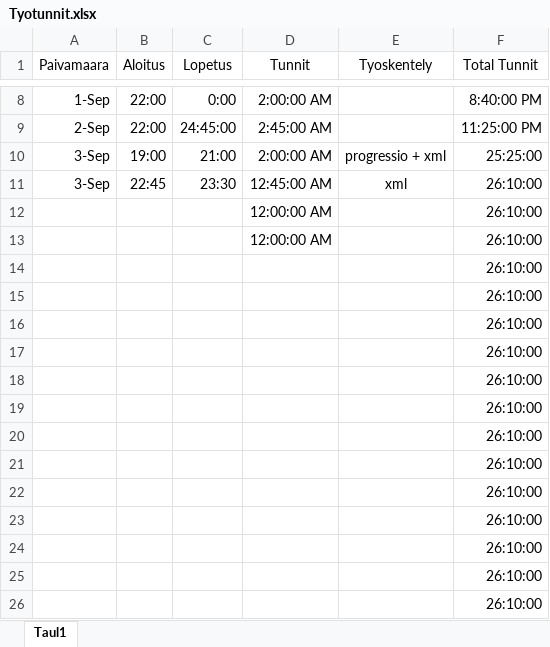
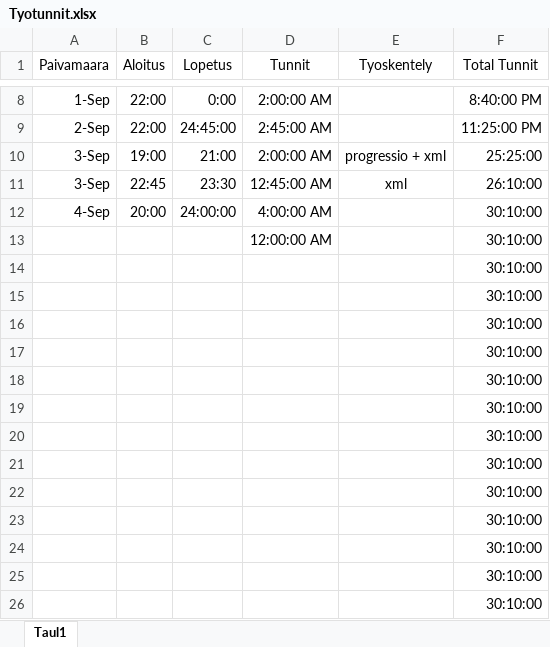
Before and after one commit to Ardenth/Ohjelmointyo_Tietotekniikka, an Excel workbook: aikataulutus/Tyotunnit.xlsx, sheet Taul1, drawn as a sheet; only a part is shown, gaps mark what is left out; values as stored, in another font and other column widths than the file's, no borders; removed rows and columns are numbered as before the commit, all else as after; the diff names each change by its address in the sheet, - before the commit and + after, or states it on an @@ line.

```diff
--- a/aikataulutus/Tyotunnit.xlsx (sheet Taul1)
+++ b/aikataulutus/Tyotunnit.xlsx (sheet Taul1)
-row 12:  |  |  | 12:00:00 AM |  | 26:10:00
+row 12: 4-Sep | 20:00 | 24:00:00 | 4:00:00 AM |  | 30:10:00
-F13:F26 (Total Tunnit): 26:10:00
+F13:F26 (Total Tunnit): 30:10:00
```
Also changed, not shown: tietokanta/class_proficiencies/proficiencies_Alchemist.xlsx.
